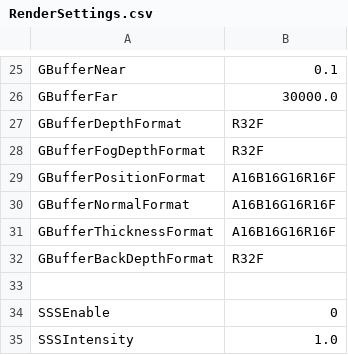
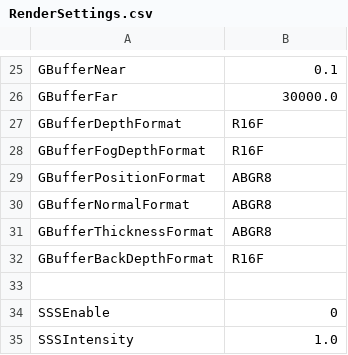
Before and after one commit to bibindon/RedFortressRender, a CSV file: Sample/RenderSettings.csv, drawn as a sheet; only a part is shown, gaps mark what is left out.

```diff
--- a/Sample/RenderSettings.csv
+++ b/Sample/RenderSettings.csv
@@ -26,8 +26,8 @@ GBufferNear,0.1
 GBufferFar,30000.0
-GBufferDepthFormat,R32F
-GBufferFogDepthFormat,R32F
-GBufferPositionFormat,A16B16G16R16F
-GBufferNormalFormat,A16B16G16R16F
-GBufferThicknessFormat,A16B16G16R16F
-GBufferBackDepthFormat,R32F
+GBufferDepthFormat,R16F
+GBufferFogDepthFormat,R16F
+GBufferPositionFormat,ABGR8
+GBufferNormalFormat,ABGR8
+GBufferThicknessFormat,ABGR8
+GBufferBackDepthFormat,R16F
 ,
```
Also changed, not shown: Sample/RenderSettings.light.csv, Sample/RenderSettings.night.csv, 1 other file.
